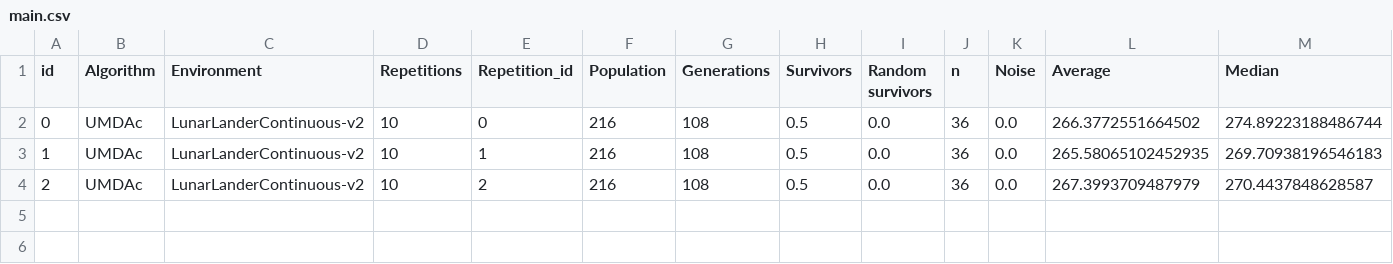
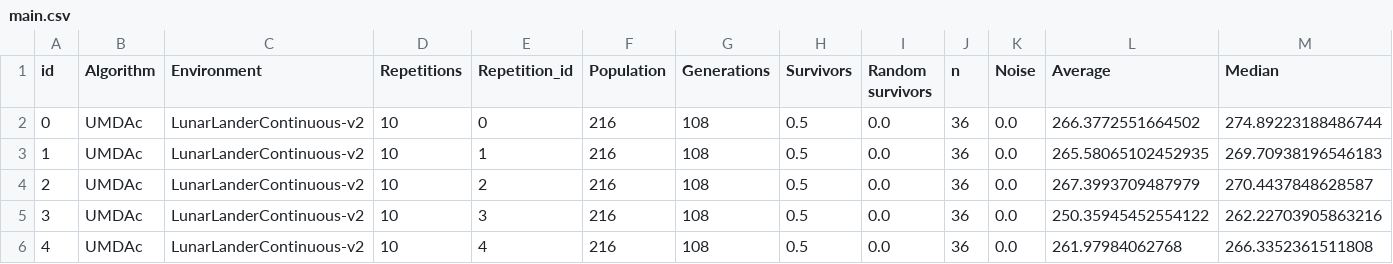
Before and after one commit to mikelma/UMDAc-Experiments, a CSV file: results/main.csv, drawn as a sheet; only a part is shown; rows hold the shown columns only; the diff names each change by its address in the sheet, - before the commit and + after, or states it on an @@ line.

```diff
--- a/results/main.csv
+++ b/results/main.csv
+row 5: 3 | UMDAc | LunarLanderContinuous-v2 | 10 | 3 | 216 | 108 | 0.5 | 0.0 | 36 | 0.0 | 250.35945452554122 | 262.22703905863216
+row 6: 4 | UMDAc | LunarLanderContinuous-v2 | 10 | 4 | 216 | 108 | 0.5 | 0.0 | 36 | 0.0 | 261.97984062768 | 266.3352361511808
```
Also changed, not shown: 4 other files.
